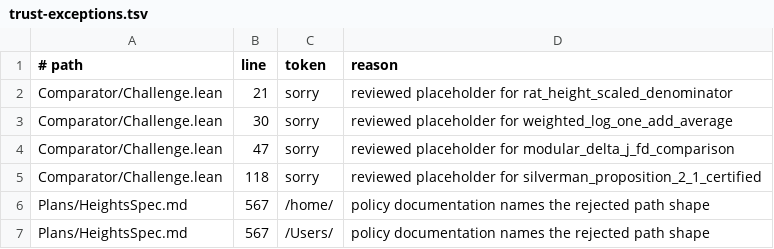
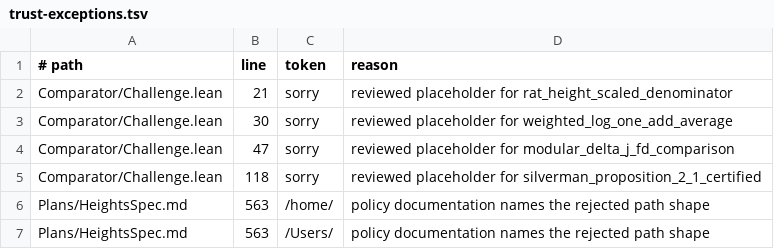
Before and after one commit to lana-agents/heights, a TSV file: scripts/trust-exceptions.tsv, drawn as a sheet.

```diff
--- a/scripts/trust-exceptions.tsv
+++ b/scripts/trust-exceptions.tsv
@@ -5,3 +5,3 @@ Comparator/Challenge.lean	47	sorry	reviewed placeholder for modular_delta_j_fd_c
 Comparator/Challenge.lean	118	sorry	reviewed placeholder for silverman_proposition_2_1_certified
-Plans/HeightsSpec.md	567	/home/	policy documentation names the rejected path shape
-Plans/HeightsSpec.md	567	/Users/	policy documentation names the rejected path shape
+Plans/HeightsSpec.md	563	/home/	policy documentation names the rejected path shape
+Plans/HeightsSpec.md	563	/Users/	policy documentation names the rejected path shape
```
Also changed, not shown: 9 other files.
